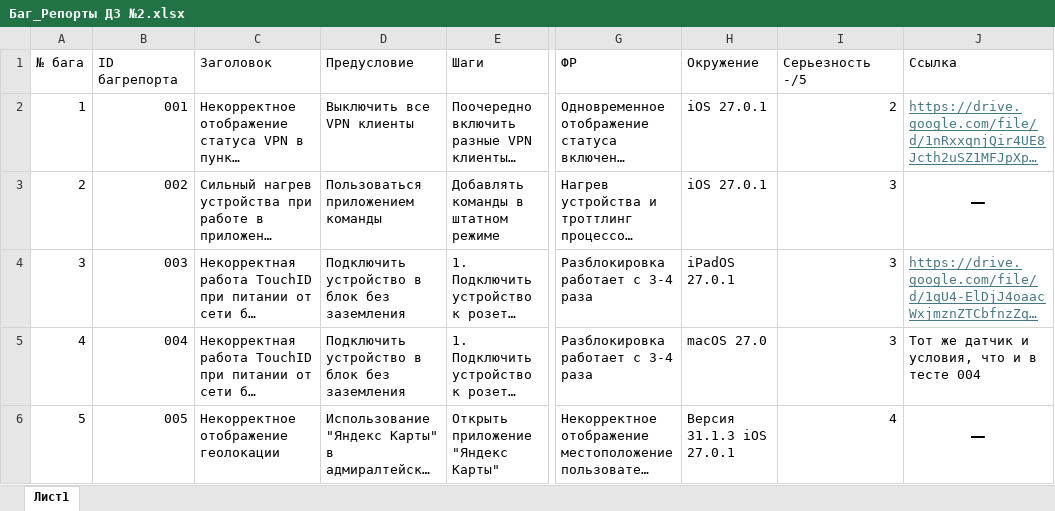
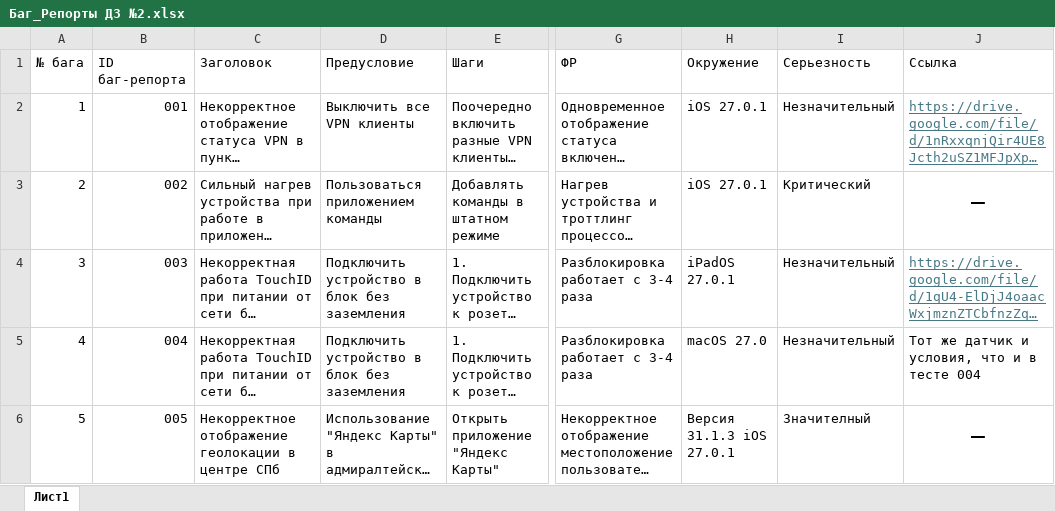
Before and after one commit to KosarevIvan/software-engineering, an Excel workbook: Баг_Репорты ДЗ №2.xlsx, sheet Лист1, drawn as a sheet; only a part is shown, gaps mark what is left out; long unchanged cells end in …; values as stored, in another font and other column widths than the file's, no borders; the diff covers the shown part only; the diff names each change by its address in the sheet, - before the commit and + after, or states it on an @@ line.

Commit message:
Add files via upload

```diff
--- a/Баг_Репорты ДЗ №2.xlsx (sheet Лист1)
+++ b/Баг_Репорты ДЗ №2.xlsx (sheet Лист1)
-B1: ID багрепорта
+B1: ID баг-репорта
-I1: Серьезность -/5
+I1: Серьезность
-I2 (Серьезность): 2
+I2 (Серьезность): Незначительный
-I3 (Серьезность): 3
+I3 (Серьезность): Критический
-I4:I5 (Серьезность): 3
+I4:I5 (Серьезность): Незначительный
-C6 (Заголовок): Некорректное отображение геолокации
+C6 (Заголовок): Некорректное отображение геолокации в центре СПб
-I6 (Серьезность): 4
+I6 (Серьезность): Значителный
```
Also changed, not shown: 6 edited cells elsewhere in this sheet.
